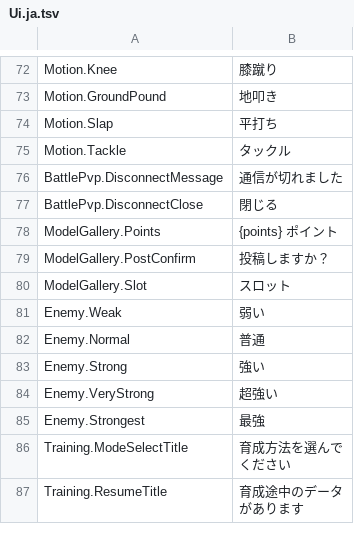
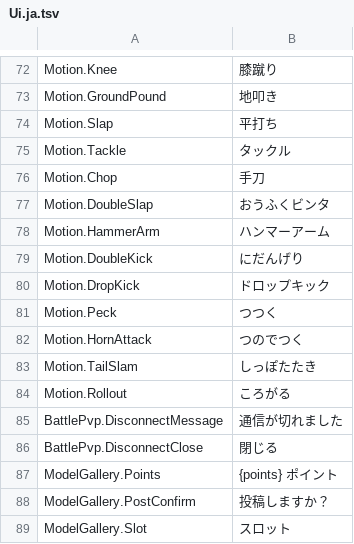
Before and after one commit to ikawasan/ClayMonsters, a TSV file: Assets/StreamingAssets/TextTables/Ui.ja.tsv, drawn as a sheet; only a part is shown, gaps mark what is left out; the shorter side is filled out with more unchanged rows; the diff names each change by its address in the sheet, - before the commit and + after, or states it on an @@ line.

```diff
--- a/Assets/StreamingAssets/TextTables/Ui.ja.tsv
+++ b/Assets/StreamingAssets/TextTables/Ui.ja.tsv
+row 76: Motion.Chop | 手刀
+row 77: Motion.DoubleSlap | おうふくビンタ
+row 78: Motion.HammerArm | ハンマーアーム
+row 79: Motion.DoubleKick | にだんげり
+row 80: Motion.DropKick | ドロップキック
+row 81: Motion.Peck | つつく
+row 82: Motion.HornAttack | つのでつく
+row 83: Motion.TailSlam | しっぽたたき
+row 84: Motion.Rollout | ころがる
```
Also changed, not shown: Assets/StreamingAssets/TextTables/Ui.de.tsv, Assets/StreamingAssets/TextTables/Ui.en.tsv, 16 other files.
